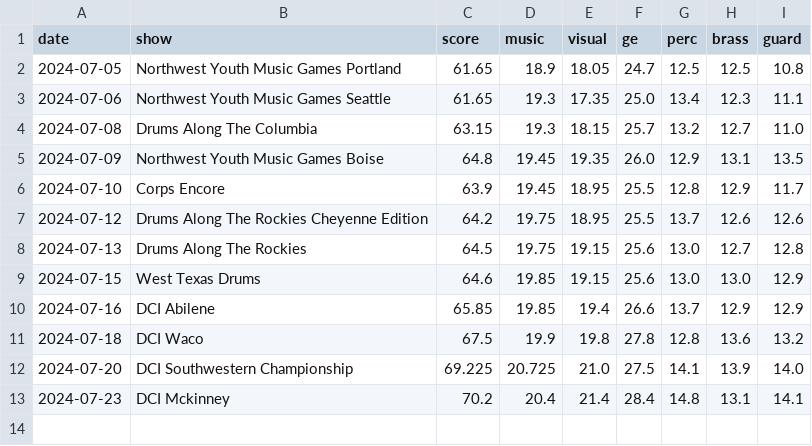
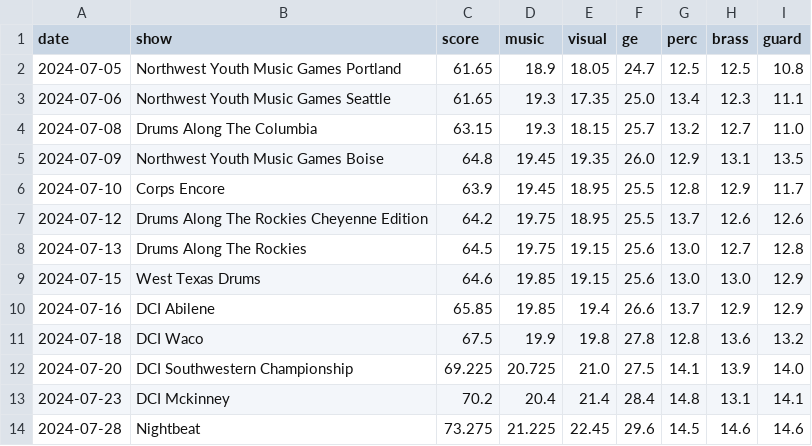
Before and after one commit to Coincadink/majesticturtlejp.github.io, a CSV file: data/2024/Seattle Cascades.csv, drawn as a sheet.

Commit message:
Score Updates

```diff
--- a/data/2024/Seattle Cascades.csv
+++ b/data/2024/Seattle Cascades.csv
@@ -13 +13,2 @@ date,show,score,music,visual,ge,perc,brass,guard
 2024-07-23,DCI Mckinney,70.2,20.4,21.4,28.4,14.8,13.1,14.1
+2024-07-28,Nightbeat,73.275,21.225,22.45,29.6,14.5,14.6,14.6
```
Also changed, not shown: data/2024/Blue Devils.csv, data/2024/Carolina Crown.csv, 9 other files.
